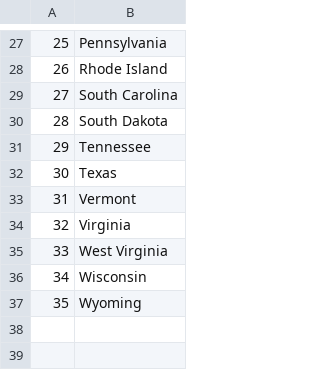
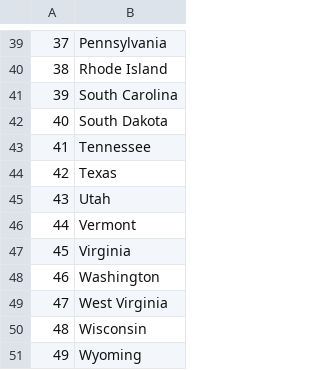
Before and after one commit to Kaybhee/100_days_of_code, a CSV file: 229-us-states-game-start/us-states-game-start/States_to_learn.csv, drawn as a sheet; only a part is shown, gaps mark what is left out; the diff covers the shown part only; the diff names each change by its address in the sheet, - before the commit and + after, or states it on an @@ line.

```diff
--- a/229-us-states-game-start/us-states-game-start/States_to_learn.csv
+++ b/229-us-states-game-start/us-states-game-start/States_to_learn.csv
@@ column A renumbered from row 5 down @@
+row 45: 43 | Utah
+row 48: 46 | Washington
```
Also changed, not shown: 12 added rows elsewhere in this file, 1 other file.
